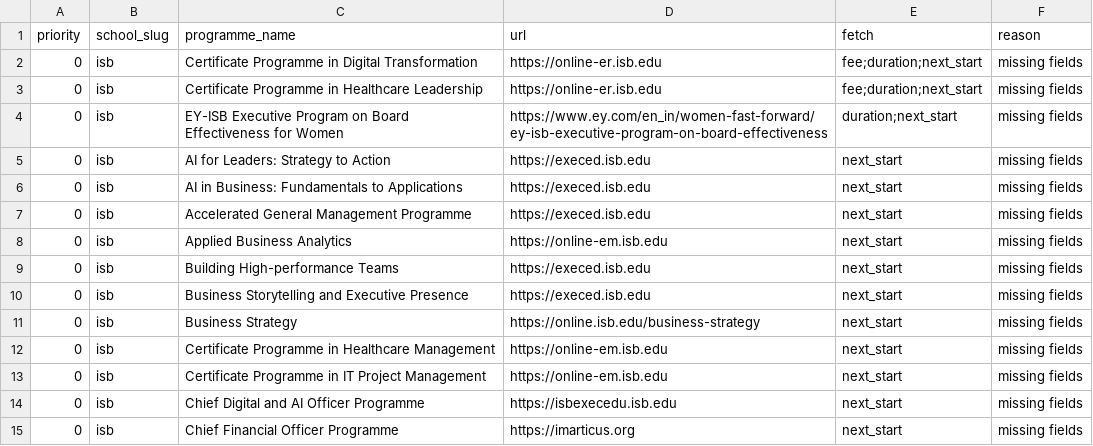
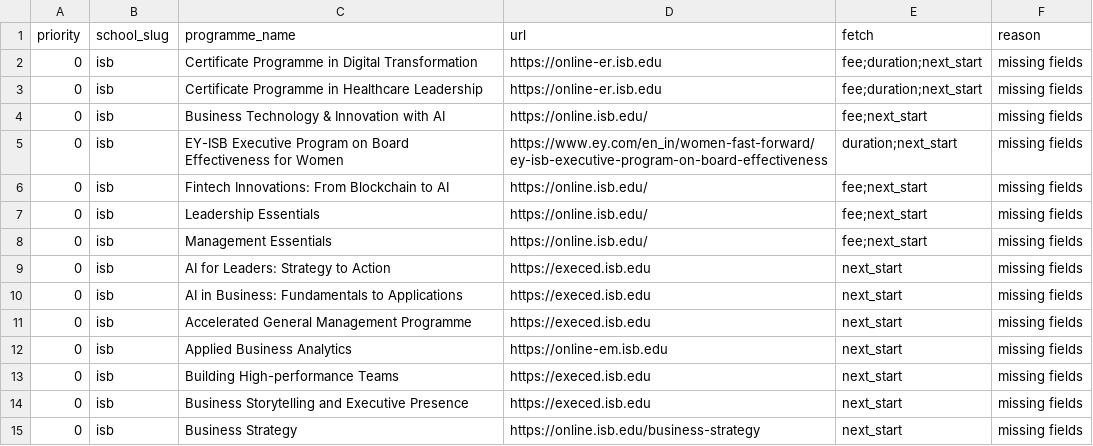
Before and after one commit to sumanthvedala/isb-execed-market, a CSV file: outputs/refresh_queue.csv, drawn as a sheet; only a part is shown; the shorter side is filled out with more unchanged rows; the diff names each change by its address in the sheet, - before the commit and + after, or states it on an @@ line.

```diff
--- a/outputs/refresh_queue.csv
+++ b/outputs/refresh_queue.csv
+row 4: 0 | isb | Business Technology & Innovation with AI | https://online.isb.edu/ | fee;next_start | missing fields
+row 6: 0 | isb | Fintech Innovations: From Blockchain to AI | https://online.isb.edu/ | fee;next_start | missing fields
+row 7: 0 | isb | Leadership Essentials | https://online.isb.edu/ | fee;next_start | missing fields
+row 8: 0 | isb | Management Essentials | https://online.isb.edu/ | fee;next_start | missing fields
```
Also changed, not shown: data/catalogues/isb.csv, data/overrides.csv, 14 other files.
